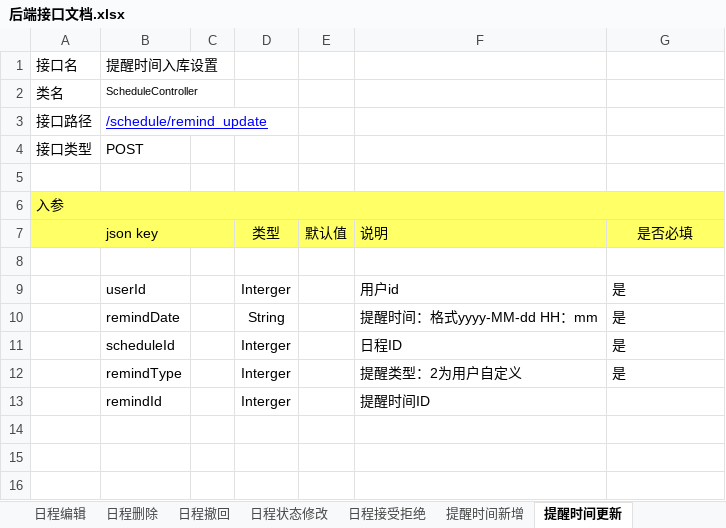
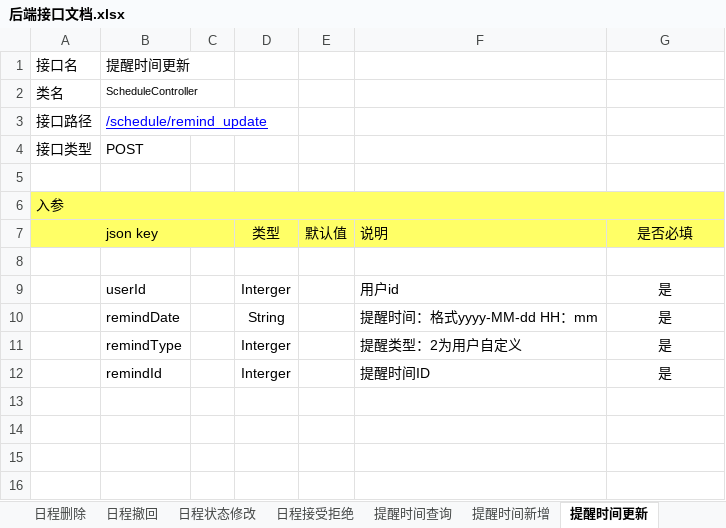
Before and after one commit to XJ-GTD/GTD2, an Excel workbook: A-开发相关文档素材/1.一期接口文档/后端接口文档.xlsx, sheet 提醒时间更新, drawn as a sheet; only a part is shown; values as stored, in another font and other column widths than the file's, no borders; removed rows and columns are numbered as before the commit, all else as after; the diff names each change by its address in the sheet, - before the commit and + after, or states it on an @@ line.

```diff
--- a/A-开发相关文档素材/1.一期接口文档/后端接口文档.xlsx (sheet 提醒时间更新)
+++ b/A-开发相关文档素材/1.一期接口文档/后端接口文档.xlsx (sheet 提醒时间更新)
+sheet tab: 提醒时间查询
-B1: 提醒时间入库设置
+B1: 提醒时间更新
-G9:G10 alignment: left
+G9:G10 alignment: center
-row 11:  | scheduleId |  | Interger |  | 日程ID | 是
-G11 alignment: left
+G11 alignment: center
-G12: (empty)
+G12: 是
+row 13: (empty)
```
Also changed, not shown: sheet 提醒时间删除, sheet 提醒时间新增.
